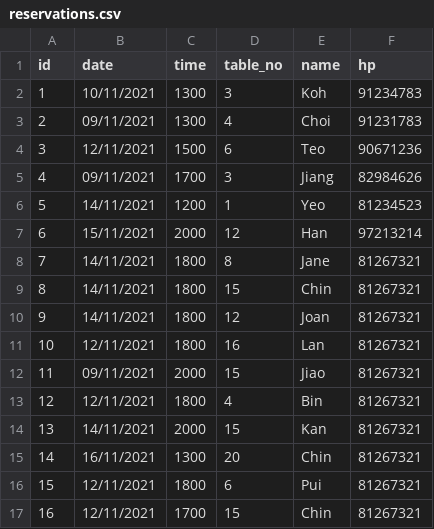
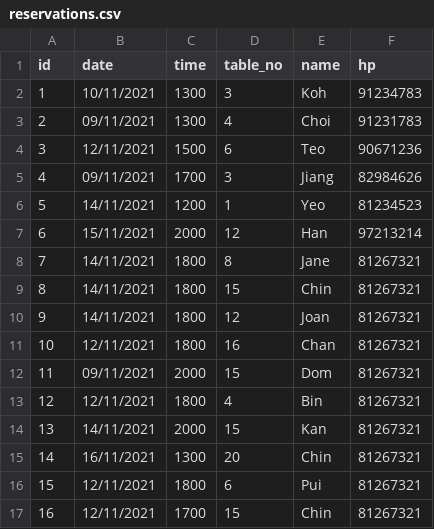
Before and after one commit to cruzerngz/CE2002-OOP, a CSV file: data/reservations.csv, drawn as a sheet.

```diff
--- a/data/reservations.csv
+++ b/data/reservations.csv
@@ -10,4 +10,4 @@ id,date,time,table_no,name,hp
 9,14/11/2021,1800,12,Joan,81267321
-10,12/11/2021,1800,16,Lan,81267321
-11,09/11/2021,2000,15,Jiao,81267321
+10,12/11/2021,1800,16,Chan,81267321
+11,09/11/2021,2000,15,Dom,81267321
 12,12/11/2021,1800,4,Bin,81267321
```
Also changed, not shown: 10 other files.
